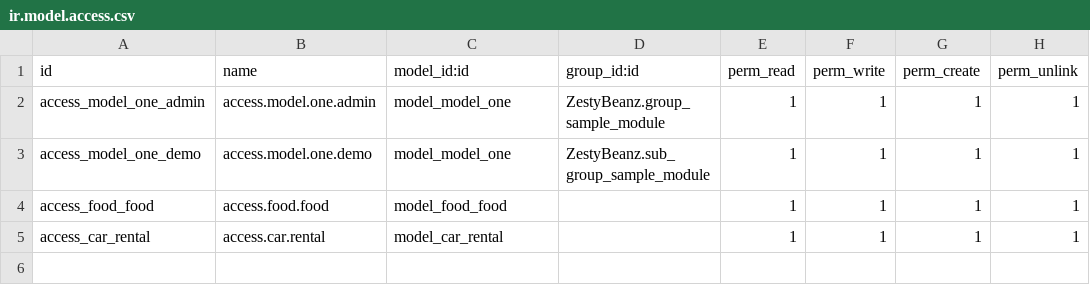
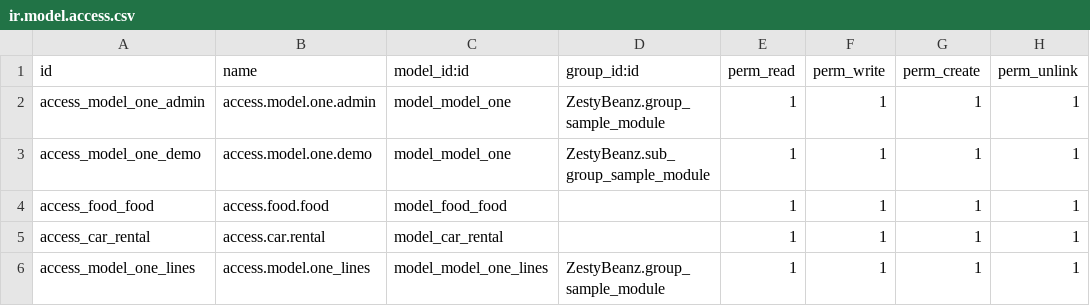
Before and after one commit to skanda444/ODOO_INTERNSHIP, a CSV file: ZestyBeanz/security/ir.model.access.csv, drawn as a sheet.

```diff
--- a/ZestyBeanz/security/ir.model.access.csv
+++ b/ZestyBeanz/security/ir.model.access.csv
@@ -5 +5,2 @@ access_food_food,access.food.food,model_food_food,,1,1,1,1
 access_car_rental,access.car.rental,model_car_rental,,1,1,1,1
+access_model_one_lines,access.model.one_lines,model_model_one_lines,ZestyBeanz.group_sample_module,1,1,1,1
```
Also changed, not shown: 4 other files.
